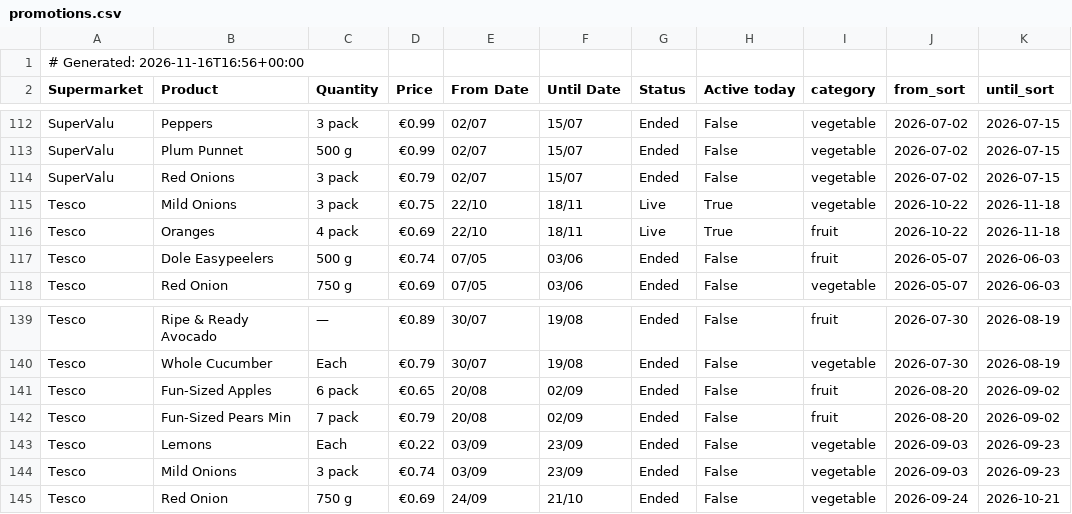
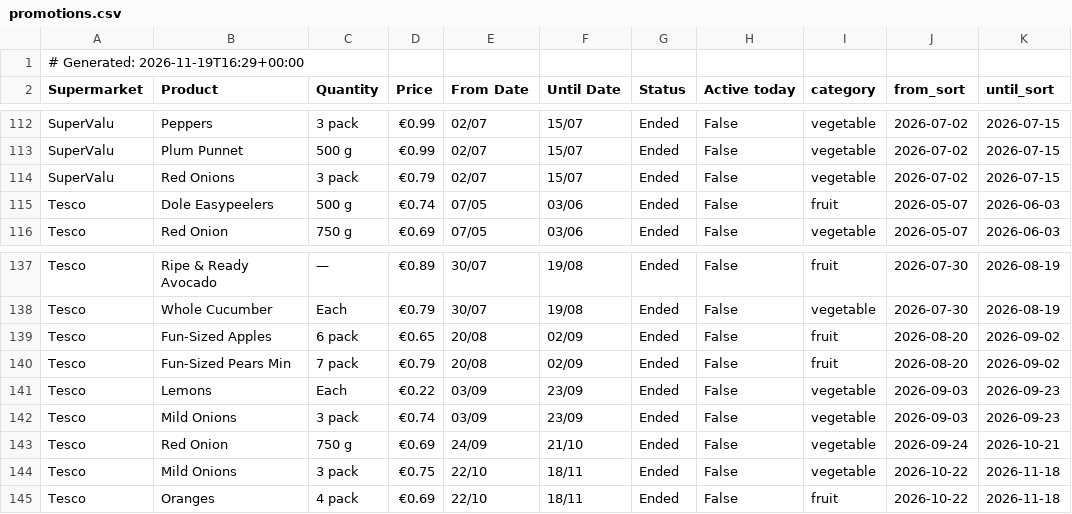
Before and after one commit to romilskr3/PromotionsAccumulator, a CSV file: docs/promotions.csv, drawn as a sheet; only a part is shown, gaps mark what is left out.

```diff
--- a/docs/promotions.csv
+++ b/docs/promotions.csv
@@ -1,2 +1,2 @@
-# Generated: 2026-11-16T16:56+00:00
+# Generated: 2026-11-19T16:29+00:00
 Supermarket,Product,Quantity,Price,From Date,Until Date,Status,Active today,category,from_sort,until_sort
@@ -114,4 +114,2 @@ SuperValu,Plum Punnet,500 g,€0.99,02/07,15/07,Ended,False,vegetable,2026-07-02
 SuperValu,Red Onions,3 pack,€0.79,02/07,15/07,Ended,False,vegetable,2026-07-02,2026-07-15
-Tesco,Mild Onions,3 pack,€0.75,22/10,18/11,Live,True,vegetable,2026-10-22,2026-11-18
-Tesco,Oranges,4 pack,€0.69,22/10,18/11,Live,True,fruit,2026-10-22,2026-11-18
 Tesco,Dole Easypeelers,500 g,€0.74,07/05,03/06,Ended,False,fruit,2026-05-07,2026-06-03
@@ -145 +143,3 @@ Tesco,Mild Onions,3 pack,€0.74,03/09,23/09,Ended,False,vegetable,2026-09-03,20
 Tesco,Red Onion,750 g,€0.69,24/09,21/10,Ended,False,vegetable,2026-09-24,2026-10-21
+Tesco,Mild Onions,3 pack,€0.75,22/10,18/11,Ended,False,vegetable,2026-10-22,2026-11-18
+Tesco,Oranges,4 pack,€0.69,22/10,18/11,Ended,False,fruit,2026-10-22,2026-11-18
```
Also changed, not shown: output/promotions.csv.
